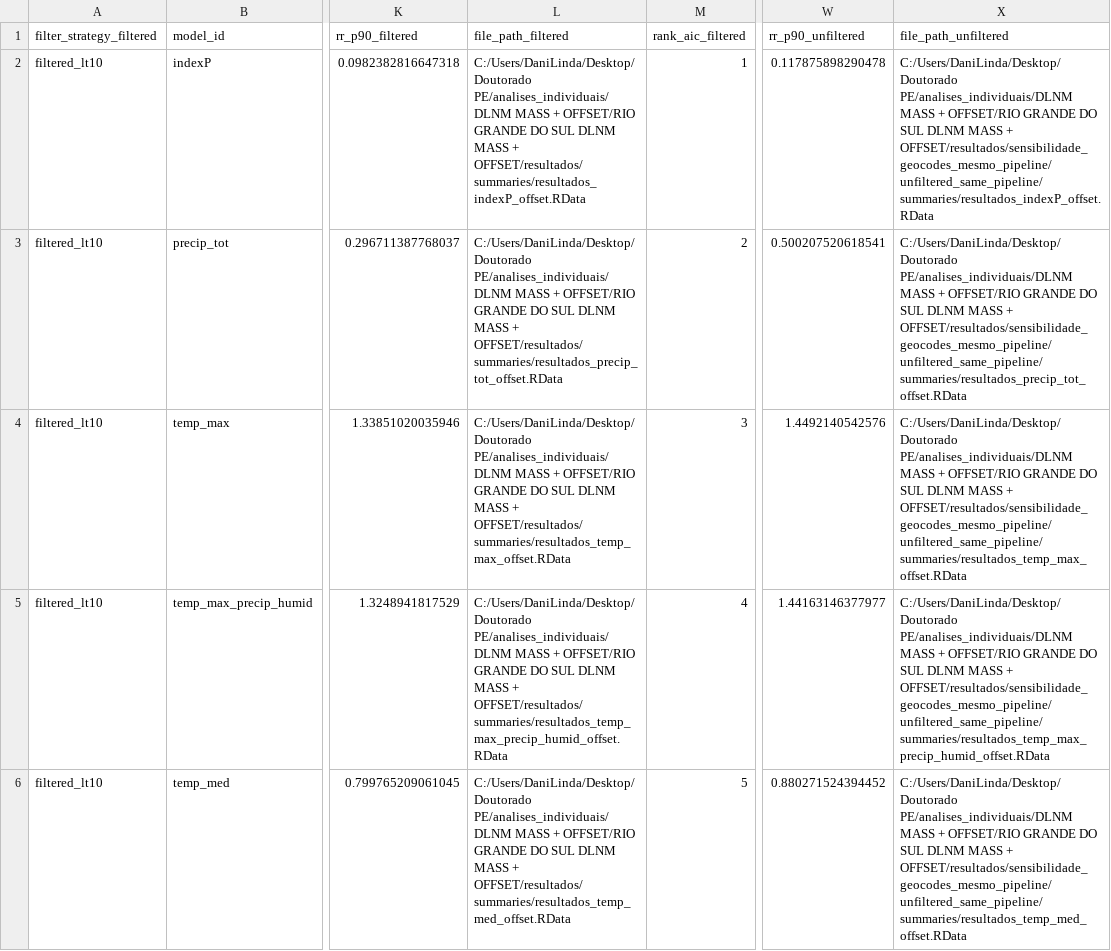
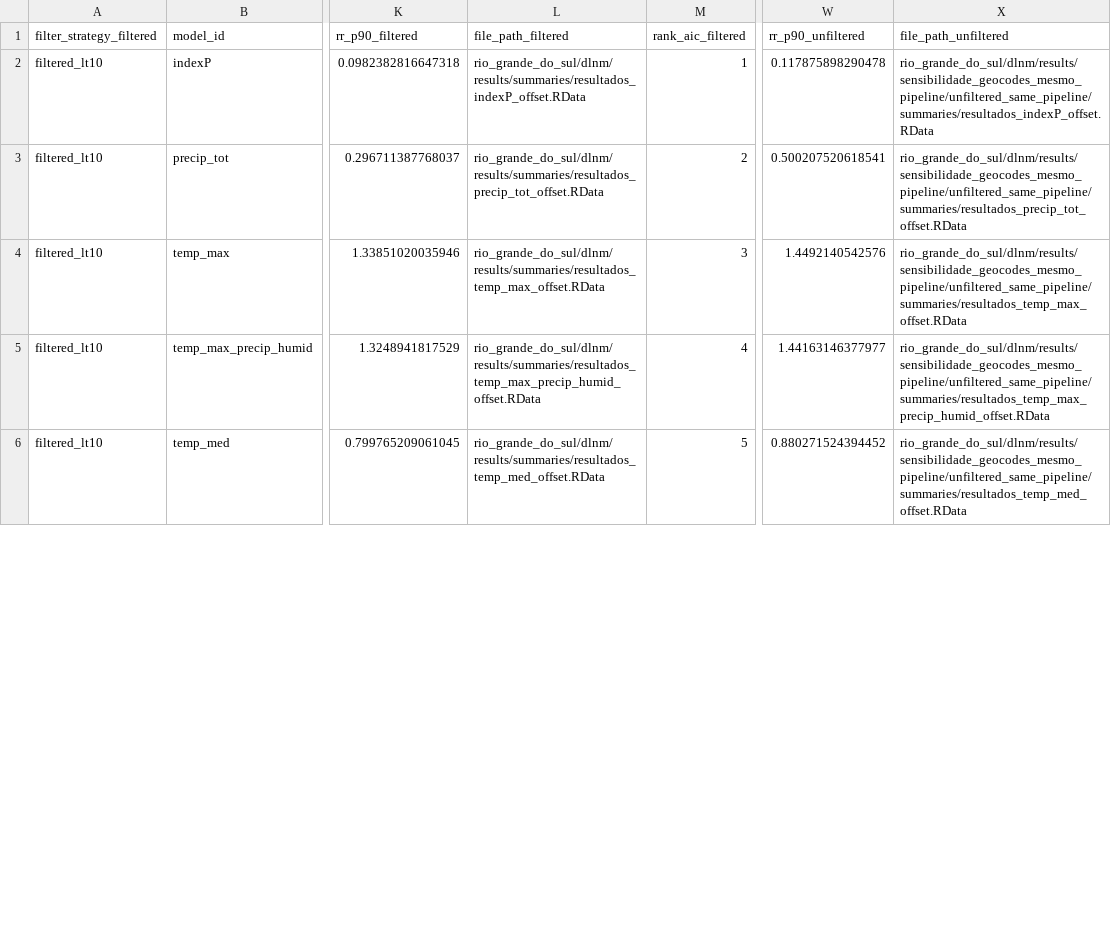
Before and after one commit to danielly-barbosa/dengue-climate-brazil-states, a CSV file: rio_grande_do_sul/dlnm/results/sensitivity/audit_no_plots/sensitivity_filter_vs_no_filter_models_offset.csv, drawn as a sheet; only a part is shown, gaps mark what is left out; the diff covers the shown part only; the diff names each change by its address in the sheet, - before the commit and + after, or states it on an @@ line.

Commit message:
Clean absolute Windows paths (DaniLinda, denovo/) and align DLNM paths to data/results folders
- 142 path replacements across 21 files (DaniLinda/calebe -> relative paths)
- 14 DLNM scripts: dados/resultados -> data/results in default_paths()
- 24 MVSE scripts: denovo/<state>/climate.csv/ -> <state>/mvse/outputs/
- Document start_year parameter and extend window backwards in functions_dlnm_offset_<state>.R
- Update cross_state README references to new paths

```diff
--- a/rio_grande_do_sul/dlnm/results/sensitivity/audit_no_plots/sensitivity_filter_vs_no_filter_models_offset.csv
+++ b/rio_grande_do_sul/dlnm/results/sensitivity/audit_no_plots/sensitivity_filter_vs_no_filter_models_offset.csv
-L2 (file_path_filtered): C:/Users/DaniLinda/Desktop/Doutorado PE/analises_individuais/DLNM MASS + OFFSET/RIO GRANDE DO SUL DLNM MASS + OFFSET/resultados/summaries/resultados_indexP_offset.RData
+L2 (file_path_filtered): rio_grande_do_sul/dlnm/results/summaries/resultados_indexP_offset.RData
-X2 (file_path_unfiltered): C:/Users/DaniLinda/Desktop/Doutorado PE/analises_individuais/DLNM MASS + OFFSET/RIO GRANDE DO SUL DLNM MASS + OFFSET/resultados/sensibilidade_geocodes_mesmo_pipeline/unfiltered_same_pipeline/summaries/resultados_indexP_offset.RData
+X2 (file_path_unfiltered): rio_grande_do_sul/dlnm/results/sensibilidade_geocodes_mesmo_pipeline/unfiltered_same_pipeline/summaries/resultados_indexP_offset.RData
-L3 (file_path_filtered): C:/Users/DaniLinda/Desktop/Doutorado PE/analises_individuais/DLNM MASS + OFFSET/RIO GRANDE DO SUL DLNM MASS + OFFSET/resultados/summaries/resultados_precip_tot_offset.RData
+L3 (file_path_filtered): rio_grande_do_sul/dlnm/results/summaries/resultados_precip_tot_offset.RData
-X3 (file_path_unfiltered): C:/Users/DaniLinda/Desktop/Doutorado PE/analises_individuais/DLNM MASS + OFFSET/RIO GRANDE DO SUL DLNM MASS + OFFSET/resultados/sensibilidade_geocodes_mesmo_pipeline/unfiltered_same_pipeline/summaries/resultados_precip_tot_offset.RData
+X3 (file_path_unfiltered): rio_grande_do_sul/dlnm/results/sensibilidade_geocodes_mesmo_pipeline/unfiltered_same_pipeline/summaries/resultados_precip_tot_offset.RData
-L4 (file_path_filtered): C:/Users/DaniLinda/Desktop/Doutorado PE/analises_individuais/DLNM MASS + OFFSET/RIO GRANDE DO SUL DLNM MASS + OFFSET/resultados/summaries/resultados_temp_max_offset.RData
+L4 (file_path_filtered): rio_grande_do_sul/dlnm/results/summaries/resultados_temp_max_offset.RData
-X4 (file_path_unfiltered): C:/Users/DaniLinda/Desktop/Doutorado PE/analises_individuais/DLNM MASS + OFFSET/RIO GRANDE DO SUL DLNM MASS + OFFSET/resultados/sensibilidade_geocodes_mesmo_pipeline/unfiltered_same_pipeline/summaries/resultados_temp_max_offset.RData
+X4 (file_path_unfiltered): rio_grande_do_sul/dlnm/results/sensibilidade_geocodes_mesmo_pipeline/unfiltered_same_pipeline/summaries/resultados_temp_max_offset.RData
-L5 (file_path_filtered): C:/Users/DaniLinda/Desktop/Doutorado PE/analises_individuais/DLNM MASS + OFFSET/RIO GRANDE DO SUL DLNM MASS + OFFSET/resultados/summaries/resultados_temp_max_precip_humid_offset.RData
+L5 (file_path_filtered): rio_grande_do_sul/dlnm/results/summaries/resultados_temp_max_precip_humid_offset.RData
-X5 (file_path_unfiltered): C:/Users/DaniLinda/Desktop/Doutorado PE/analises_individuais/DLNM MASS + OFFSET/RIO GRANDE DO SUL DLNM MASS + OFFSET/resultados/sensibilidade_geocodes_mesmo_pipeline/unfiltered_same_pipeline/summaries/resultados_temp_max_precip_humid_offset.RData
+X5 (file_path_unfiltered): rio_grande_do_sul/dlnm/results/sensibilidade_geocodes_mesmo_pipeline/unfiltered_same_pipeline/summaries/resultados_temp_max_precip_humid_offset.RData
-L6 (file_path_filtered): C:/Users/DaniLinda/Desktop/Doutorado PE/analises_individuais/DLNM MASS + OFFSET/RIO GRANDE DO SUL DLNM MASS + OFFSET/resultados/summaries/resultados_temp_med_offset.RData
+L6 (file_path_filtered): rio_grande_do_sul/dlnm/results/summaries/resultados_temp_med_offset.RData
-X6 (file_path_unfiltered): C:/Users/DaniLinda/Desktop/Doutorado PE/analises_individuais/DLNM MASS + OFFSET/RIO GRANDE DO SUL DLNM MASS + OFFSET/resultados/sensibilidade_geocodes_mesmo_pipeline/unfiltered_same_pipeline/summaries/resultados_temp_med_offset.RData
+X6 (file_path_unfiltered): rio_grande_do_sul/dlnm/results/sensibilidade_geocodes_mesmo_pipeline/unfiltered_same_pipeline/summaries/resultados_temp_med_offset.RData
```
Also changed, not shown: 8 edited cells elsewhere in this file, goias/dlnm/results/summaries/ranking_modelos_offset.csv, goias/dlnm/results/summaries/ranking_modelos_por_BIC_offset.csv, 53 other files.
